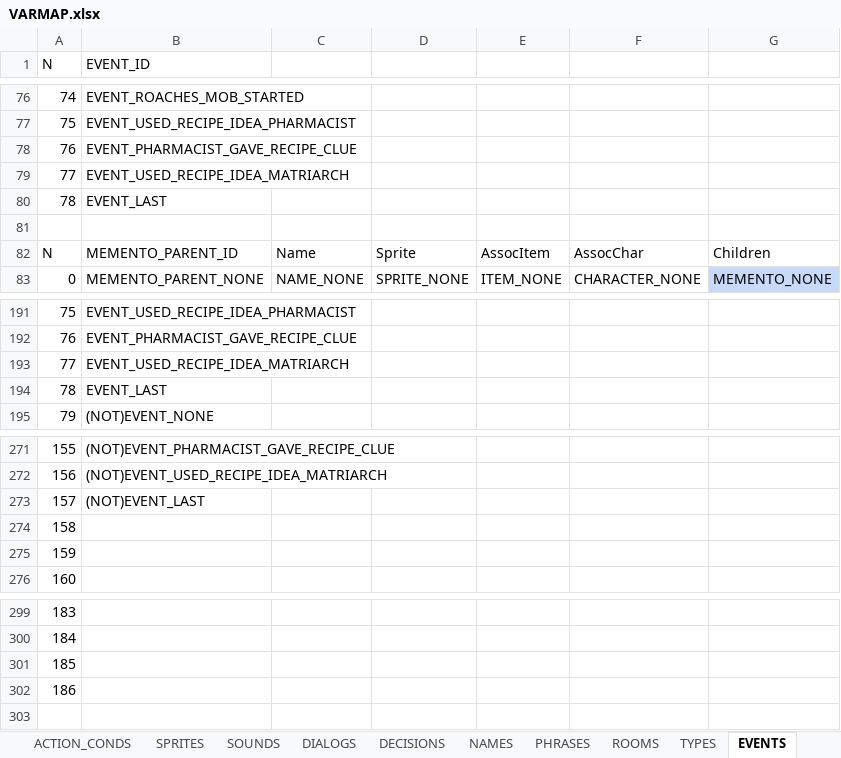
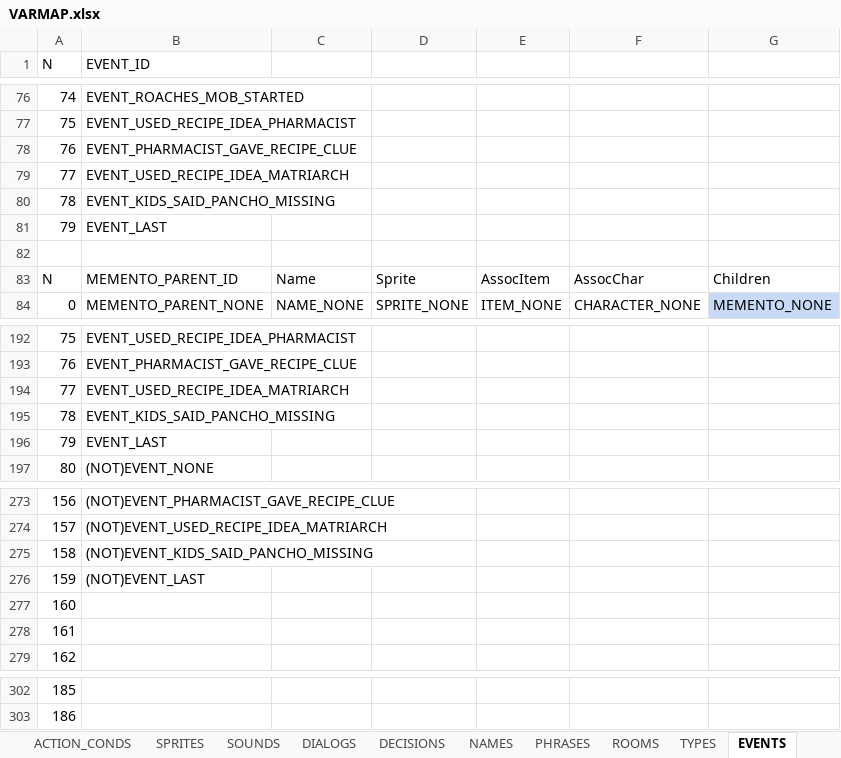
Before and after one commit to ivor4/Goblins3_AnotherQuest, an Excel workbook: VARMAP_Generator/VARMAP.xlsx, sheet EVENTS, drawn as a sheet; only a part is shown, gaps mark what is left out; values as stored, in another font and other column widths than the file's, no borders; charts and pictures and table styles not drawn; removed rows and columns are numbered as before the commit, all else as after; the diff names each change by its address in the sheet, - before the commit and + after, or states it on an @@ line.

Commit message:
Pancho rooster challenge

```diff
--- a/VARMAP_Generator/VARMAP.xlsx (sheet EVENTS)
+++ b/VARMAP_Generator/VARMAP.xlsx (sheet EVENTS)
+row 80: 78 | EVENT_KIDS_SAID_PANCHO_MISSING
@@ column A (N) renumbered between rows 81 and 303 @@
+row 195: 78 | EVENT_KIDS_SAID_PANCHO_MISSING
+row 275: 158 | (NOT)EVENT_KIDS_SAID_PANCHO_MISSING
-row 301: 185
-row 302: 186
```
Also changed, not shown: sheet ACTION_CONDS, sheet ITEMS, sheet SPRITES, sheet NAMES, sheet ROOMS, sheet DIALOGS, 1 more sheet, formulas that keep their value, 27 other files.
